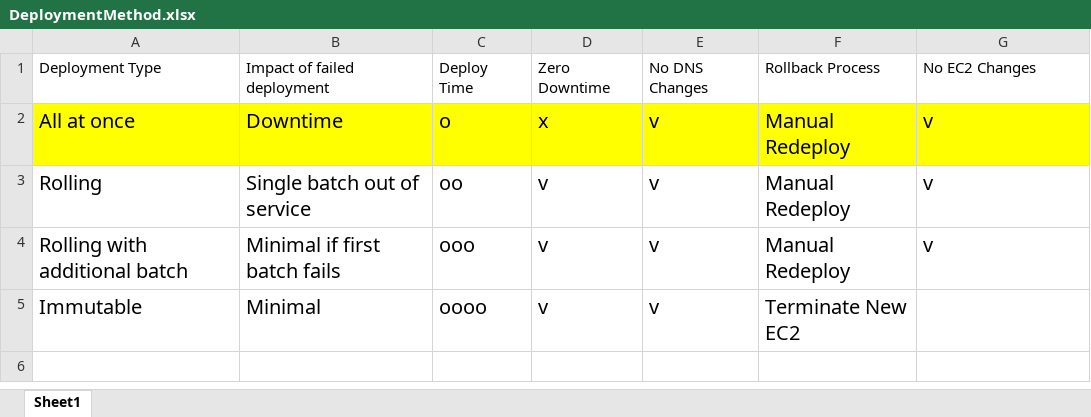
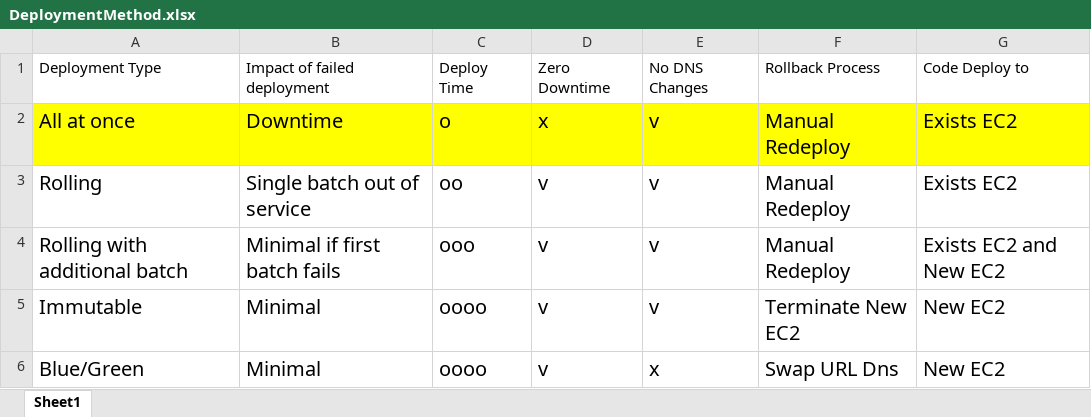
Before and after one commit to tomcat33031/aws-devops-professional, an Excel workbook: ElasticBeanstalk/DeploymentMethod.xlsx, sheet Sheet1, drawn as a sheet; values as stored, in another font and other column widths than the file's, no borders; table styles not drawn; the diff names each change by its address in the sheet, - before the commit and + after, or states it on an @@ line.

Commit message:
Update deployment elasticbeantlk

```diff
--- a/ElasticBeanstalk/DeploymentMethod.xlsx (sheet Sheet1)
+++ b/ElasticBeanstalk/DeploymentMethod.xlsx (sheet Sheet1)
-G1: No EC2 Changes
+G1: Code Deploy to
-G2:G3: v
+G2:G3: Exists EC2
-G4: v
+G4: Exists EC2 and New EC2
-G5: (empty)
+G5: New EC2
+row 6: Blue/Green | Minimal | oooo | v | x | Swap URL Dns | New EC2
```
